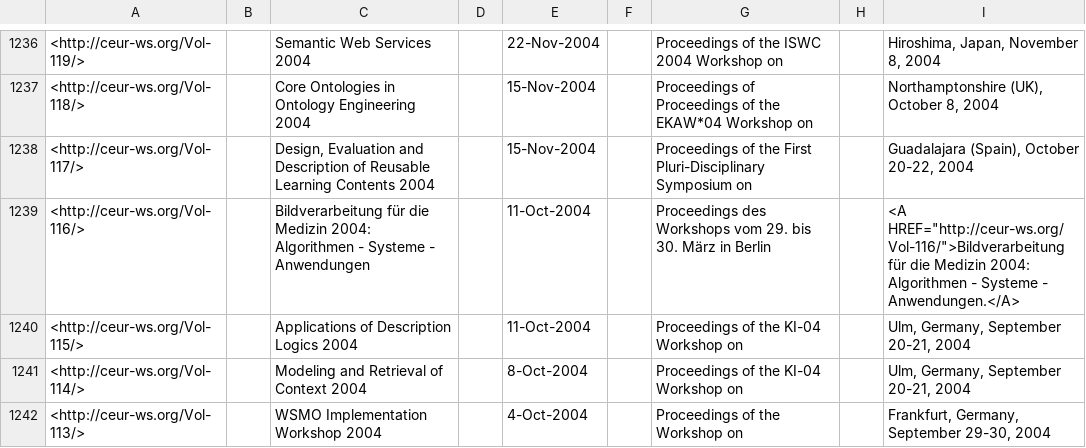
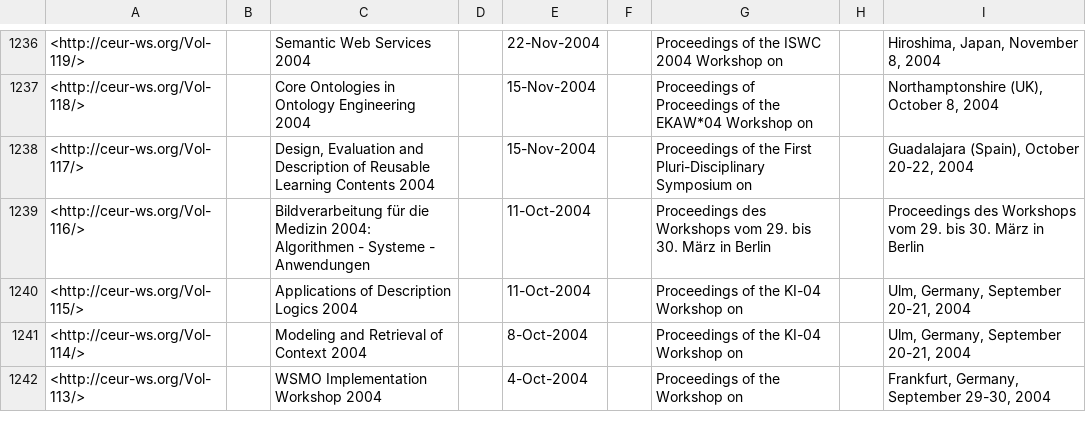
Before and after one commit to ceurws/ToolsEswc, a CSV file: src/main/resources/titles_long.csv, drawn as a sheet; only a part is shown, gaps mark what is left out; the diff covers the shown part only.

```diff
--- a/src/main/resources/titles_long.csv
+++ b/src/main/resources/titles_long.csv
@@ -1238,3 +1238,3 @@
 <http://ceur-ws.org/Vol-117/>;;Design, Evaluation and Description of Reusable Learning Contents 2004;;15-Nov-2004;;Proceedings of the  First Pluri-Disciplinary Symposium on;;Guadalajara (Spain), October 20-22, 2004
-<http://ceur-ws.org/Vol-116/>;;Bildverarbeitung für die Medizin 2004: Algorithmen - Systeme - Anwendungen;;11-Oct-2004;;Proceedings des Workshops vom 29. bis 30. März in Berlin;;<A HREF="http://ceur-ws.org/Vol-116/">Bildverarbeitung für die Medizin 2004: Algorithmen - Systeme - Anwendungen.</A>
+<http://ceur-ws.org/Vol-116/>;;Bildverarbeitung für die Medizin 2004: Algorithmen - Systeme - Anwendungen;;11-Oct-2004;;Proceedings des Workshops vom 29. bis 30. März in Berlin;;Proceedings des Workshops vom 29. bis 30. März in Berlin
 <http://ceur-ws.org/Vol-115/>;;Applications of Description Logics 2004;;11-Oct-2004;;Proceedings of the KI-04 Workshop on;;Ulm, Germany, September 20-21, 2004
```
Also changed, not shown: 11 edited cells elsewhere in this file, src/main/resources/titles.csv, 2 other files.
